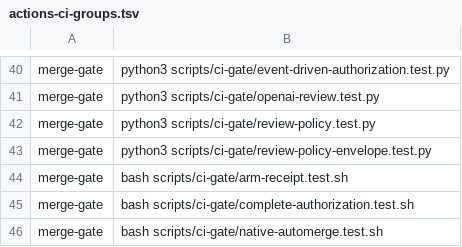
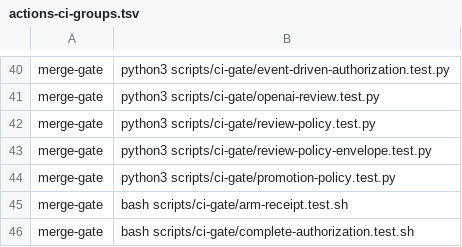
Before and after one commit to Verjson/.github, a TSV file: scripts/actions-ci-groups.tsv, drawn as a sheet; only a part is shown, gaps mark what is left out; the shorter side is filled out with more unchanged rows.

Commit message:
fix(ai-review): bind policy into terminal promotion (#665)
* fix(ai-review): bind policy into promotion

Carry the exact opaque review-policy envelope through immediate promotion, CI retry, hold recovery, and generated callers. Terminal promotion decodes and binds it to the immutable arm receipt before any merge decision.\n\nFixes #664

* test(ai-review): require exact promotion policy

Reject syntactically valid constant substitutions so dispatch, retry, hold recovery, and generated callers must preserve the exact receipt-derived review policy.

---------

Co-authored-by: Contract Test <contract-test@example.invalid>

```diff
--- a/scripts/actions-ci-groups.tsv
+++ b/scripts/actions-ci-groups.tsv
@@ -43,2 +43,3 @@ merge-gate	python3 scripts/ci-gate/review-policy.test.py
 merge-gate	python3 scripts/ci-gate/review-policy-envelope.test.py
+merge-gate	python3 scripts/ci-gate/promotion-policy.test.py
 merge-gate	bash scripts/ci-gate/arm-receipt.test.sh
```
Also changed, not shown: 10 other files.
